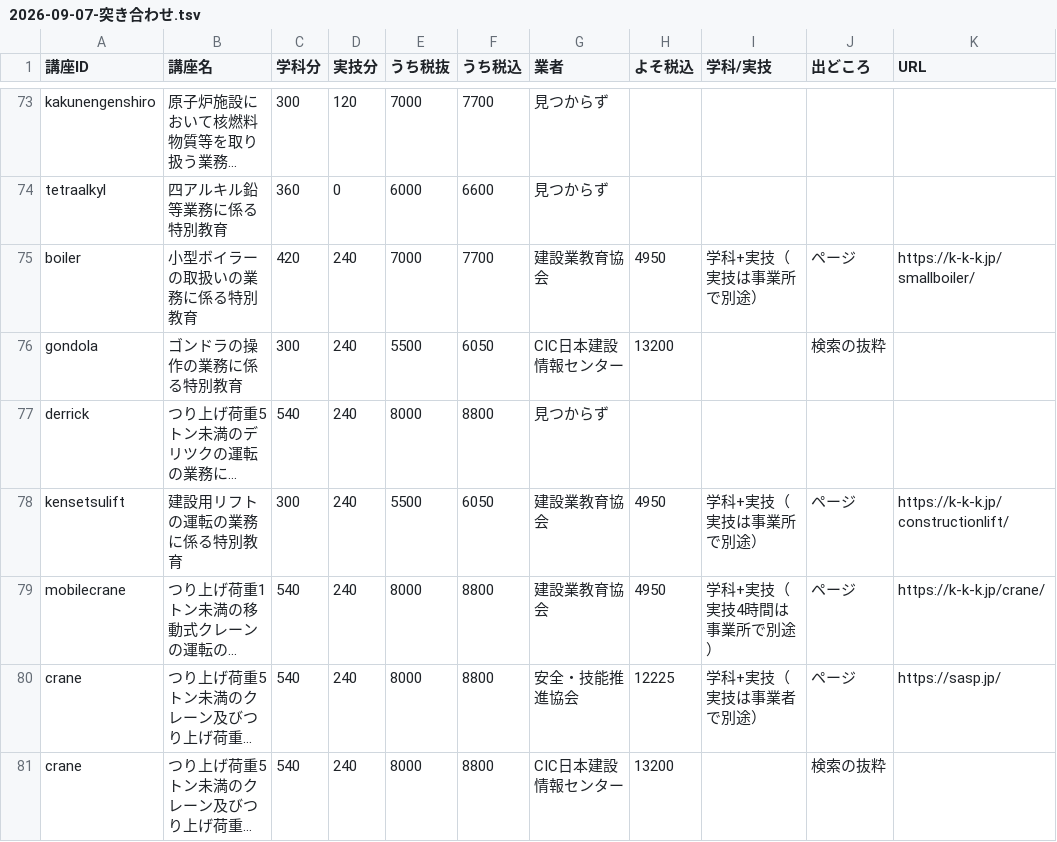
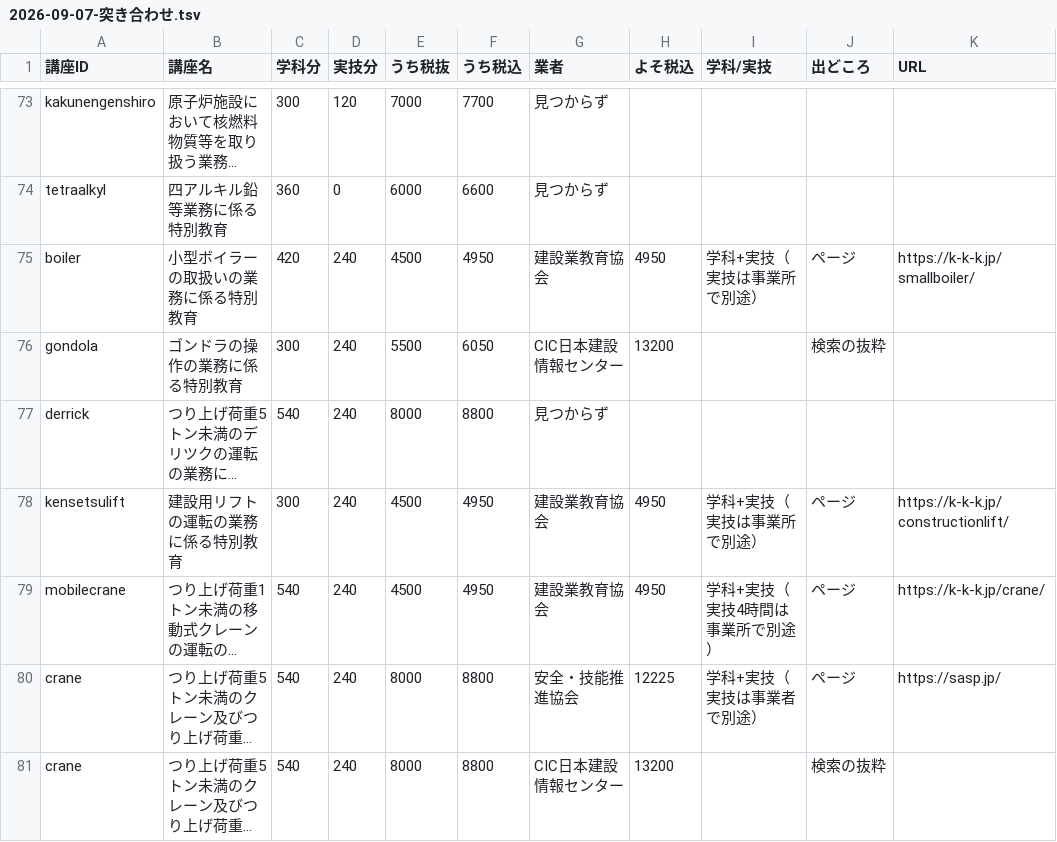
Before and after one commit to Genki1414/ashiba.kyouiku, a TSV file: docs/nedan/2026-09-07-突き合わせ.tsv, drawn as a sheet; only a part is shown, gaps mark what is left out; long unchanged cells end in …; the diff covers the shown part only; the diff names each change by its address in the sheet, - before the commit and + after, or states it on an @@ line.

```diff
--- a/docs/nedan/2026-09-07-突き合わせ.tsv
+++ b/docs/nedan/2026-09-07-突き合わせ.tsv
-E75 (うち税抜): 7000
+E75 (うち税抜): 4500
-F75 (うち税込): 7700
+F75 (うち税込): 4950
-E78 (うち税抜): 5500
+E78 (うち税抜): 4500
-F78 (うち税込): 6050
+F78 (うち税込): 4950
-E79 (うち税抜): 8000
+E79 (うち税抜): 4500
-F79 (うち税込): 8800
+F79 (うち税込): 4950
```
Also changed, not shown: 82 edited cells elsewhere in this file, 4 other files.
